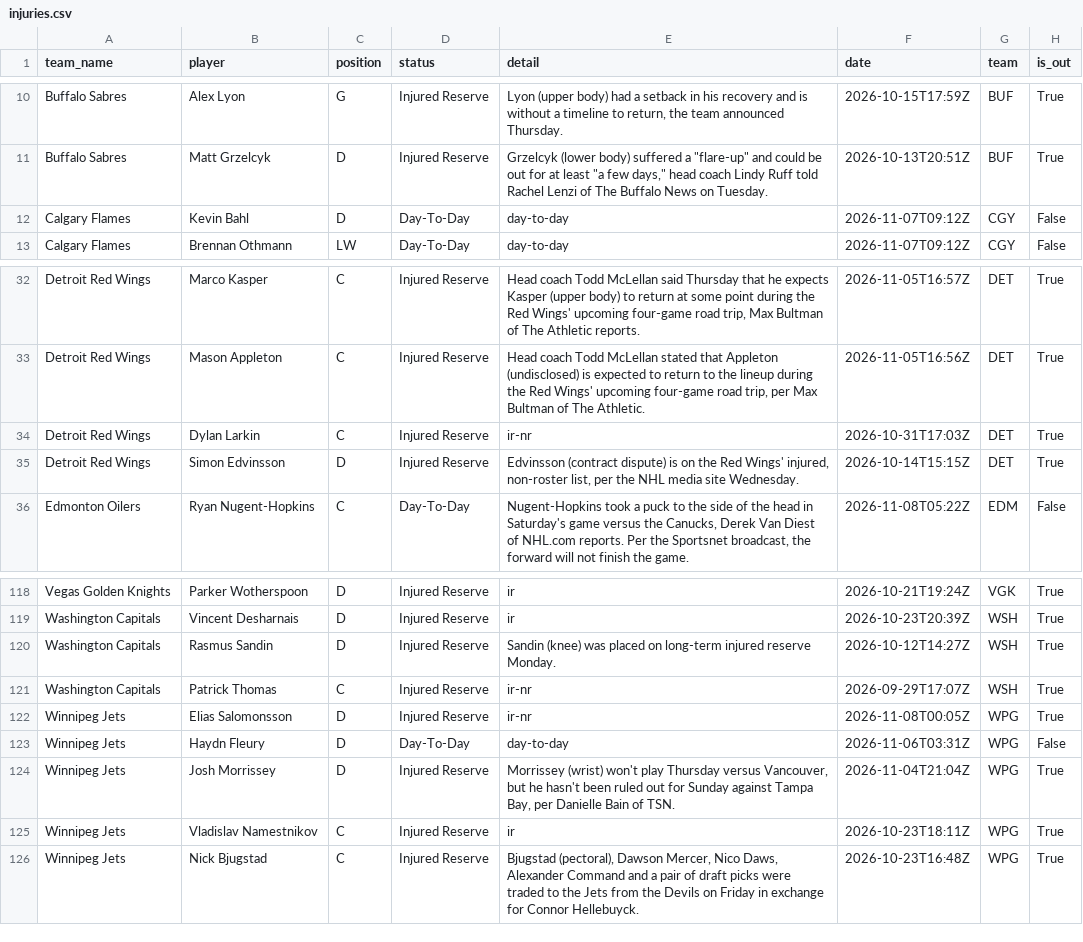
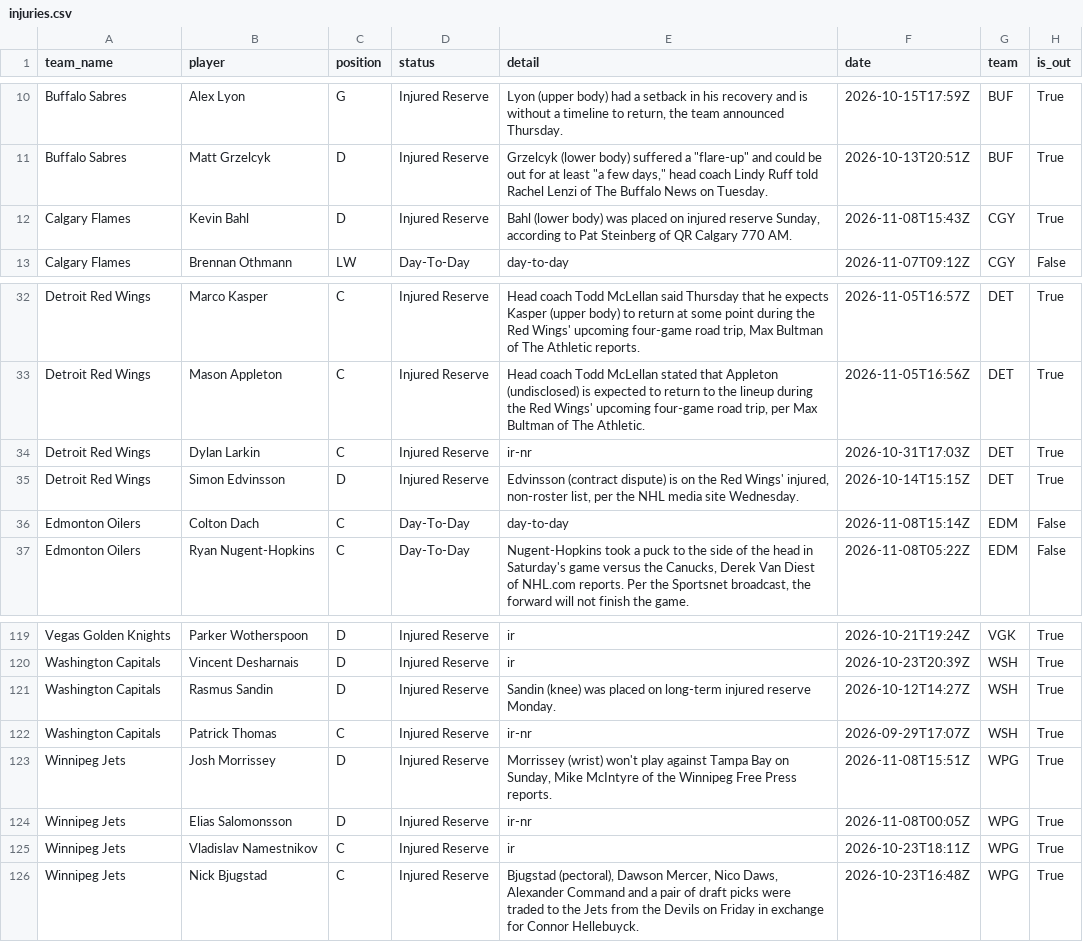
Before and after one commit to qtc8m722n9-dot/nhl-bettings-pipeline, a CSV file: data/raw/2026-11-08/injuries.csv, drawn as a sheet; only a part is shown, gaps mark what is left out.

```diff
--- a/data/raw/2026-11-08/injuries.csv
+++ b/data/raw/2026-11-08/injuries.csv
@@ -11,3 +11,3 @@ Buffalo Sabres,Alex Lyon,G,Injured Reserve,"Lyon (upper body) had a setback in h
 Buffalo Sabres,Matt Grzelcyk,D,Injured Reserve,"Grzelcyk (lower body) suffered a ""flare-up"" and could be out for at least ""a few days,"" head coach Lindy Ruff told Rachel Lenzi of The Buffalo News on Tuesday.",2026-10-13T20:51Z,BUF,True
-Calgary Flames,Kevin Bahl,D,Day-To-Day,day-to-day,2026-11-07T09:12Z,CGY,False
+Calgary Flames,Kevin Bahl,D,Injured Reserve,"Bahl (lower body) was placed on injured reserve Sunday, according to Pat Steinberg of QR Calgary 770 AM.",2026-11-08T15:43Z,CGY,True
 Calgary Flames,Brennan Othmann,LW,Day-To-Day,day-to-day,2026-11-07T09:12Z,CGY,False
@@ -35,2 +35,3 @@ Detroit Red Wings,Dylan Larkin,C,Injured Reserve,ir-nr,2026-10-31T17:03Z,DET,Tru
 Detroit Red Wings,Simon Edvinsson,D,Injured Reserve,"Edvinsson (contract dispute) is on the Red Wings' injured, non-roster list, per the NHL media site Wednesday.",2026-10-14T15:15Z,DET,True
+Edmonton Oilers,Colton Dach,C,Day-To-Day,day-to-day,2026-11-08T15:14Z,EDM,False
 Edmonton Oilers,Ryan Nugent-Hopkins,C,Day-To-Day,"Nugent-Hopkins took a puck to the side of the head in Saturday's game versus the Canucks, Derek Van Diest of NHL.com reports. Per the Sportsnet broadcast, the forward will not finish the game.",2026-11-08T05:22Z,EDM,False
@@ -121,5 +122,4 @@ Washington Capitals,Rasmus Sandin,D,Injured Reserve,Sandin (knee) was placed on
 Washington Capitals,Patrick Thomas,C,Injured Reserve,ir-nr,2026-09-29T17:07Z,WSH,True
+Winnipeg Jets,Josh Morrissey,D,Injured Reserve,"Morrissey (wrist) won't play against Tampa Bay on Sunday, Mike McIntyre of the Winnipeg Free Press reports.",2026-11-08T15:51Z,WPG,True
 Winnipeg Jets,Elias Salomonsson,D,Injured Reserve,ir-nr,2026-11-08T00:05Z,WPG,True
-Winnipeg Jets,Haydn Fleury,D,Day-To-Day,day-to-day,2026-11-06T03:31Z,WPG,False
-Winnipeg Jets,Josh Morrissey,D,Injured Reserve,"Morrissey (wrist) won't play Thursday versus Vancouver, but he hasn't been ruled out for Sunday against Tampa Bay, per Danielle Bain of TSN.",2026-11-04T21:04Z,WPG,True
 Winnipeg Jets,Vladislav Namestnikov,C,Injured Reserve,ir,2026-10-23T18:11Z,WPG,True
```
Also changed, not shown: data/slates/2026-11-08.csv, 22 other files.
